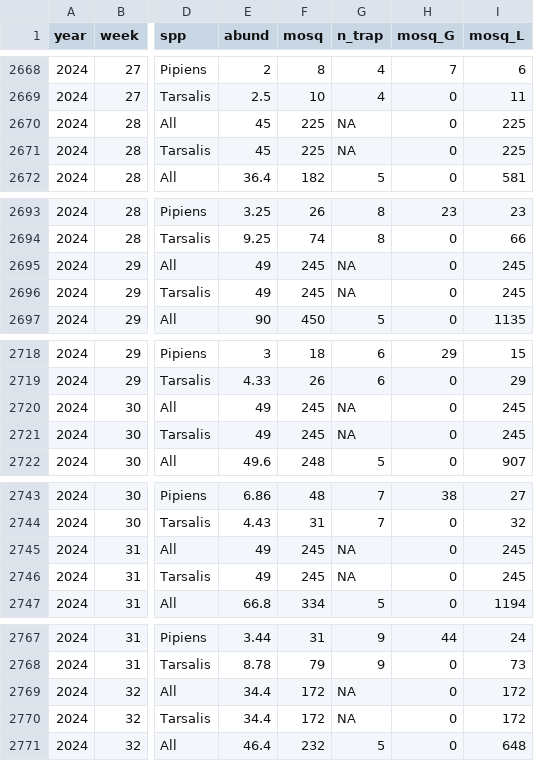
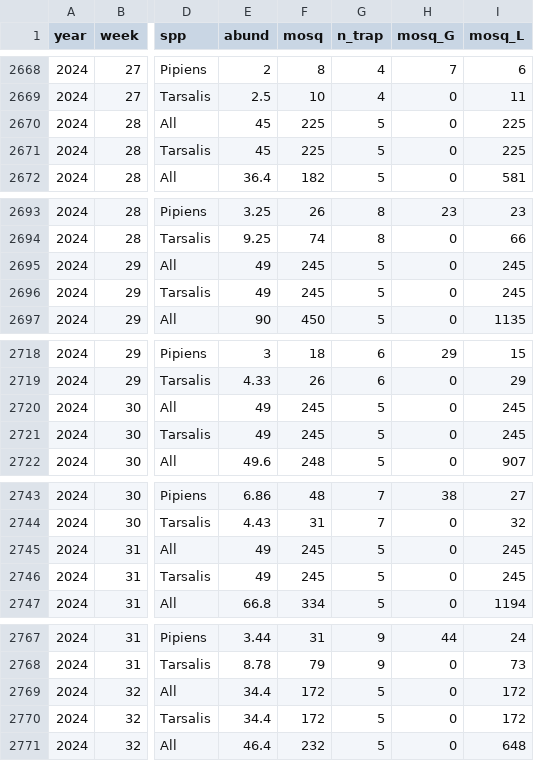
Before and after one commit to rtobiaskoch/wnv-s_data_tools, a CSV file: 3_output/data_zone_wk_new_update.csv, drawn as a sheet; only a part is shown, gaps mark what is left out; the diff covers the shown part only; the diff names each change by its address in the sheet, - before the commit and + after, or states it on an @@ line.

```diff
--- a/3_output/data_zone_wk_new_update.csv
+++ b/3_output/data_zone_wk_new_update.csv
-G2670:G2671 (n_trap): NA
+G2670:G2671 (n_trap): 5
-G2695:G2696 (n_trap): NA
+G2695:G2696 (n_trap): 5
-G2720:G2721 (n_trap): NA
+G2720:G2721 (n_trap): 5
-G2745:G2746 (n_trap): NA
+G2745:G2746 (n_trap): 5
-G2769:G2770 (n_trap): NA
+G2769:G2770 (n_trap): 5
```
Also changed, not shown: 17 edited cells elsewhere in this file, 1_input/foco_trap.csv, 68 other files.
